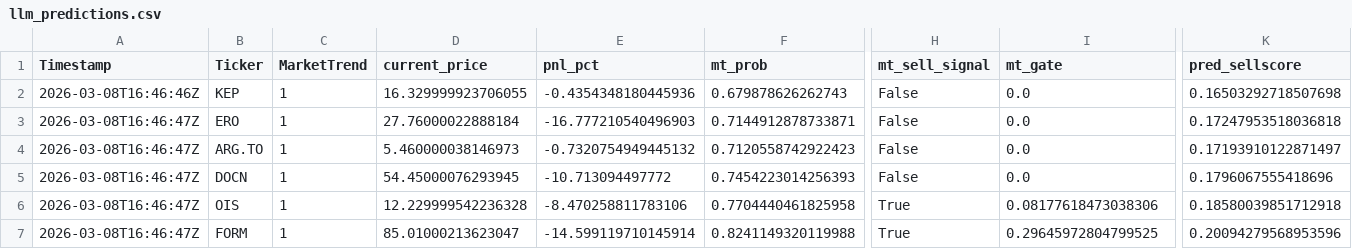
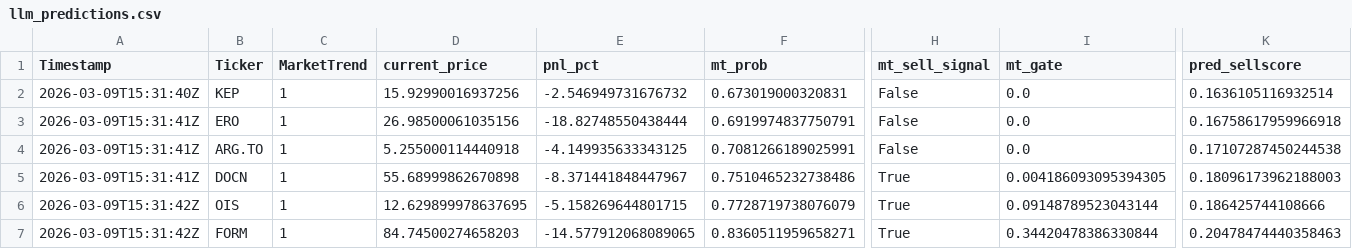
Before and after one commit to andrei1234D/GPT5_SELL, a CSV file: bot/LLM_data/input_llm/llm_predictions.csv, drawn as a sheet; only a part is shown, gaps mark what is left out; the diff covers the shown part only; the diff names each change by its address in the sheet, - before the commit and + after, or states it on an @@ line.

```diff
--- a/bot/LLM_data/input_llm/llm_predictions.csv
+++ b/bot/LLM_data/input_llm/llm_predictions.csv
-A2 (Timestamp): 2026-03-08T16:46:46Z
+A2 (Timestamp): 2026-03-09T15:31:40Z
-D2 (current_price): 16.329999923706055
+D2 (current_price): 15.92990016937256
-E2 (pnl_pct): -0.4354348180445936
+E2 (pnl_pct): -2.546949731676732
-F2 (mt_prob): 0.679878626262743
+F2 (mt_prob): 0.673019000320831
-K2 (pred_sellscore): 0.16503292718507698
+K2 (pred_sellscore): 0.1636105116932514
-A3:A5 (Timestamp): 2026-03-08T16:46:47Z
+A3:A5 (Timestamp): 2026-03-09T15:31:41Z
-D3 (current_price): 27.76000022888184
+D3 (current_price): 26.98500061035156
-E3 (pnl_pct): -16.777210540496903
+E3 (pnl_pct): -18.82748550438444
-F3 (mt_prob): 0.7144912878733871
+F3 (mt_prob): 0.6919974837750791
-K3 (pred_sellscore): 0.17247953518036818
+K3 (pred_sellscore): 0.16758617959966918
-D4 (current_price): 5.460000038146973
+D4 (current_price): 5.255000114440918
-E4 (pnl_pct): -0.7320754949445132
+E4 (pnl_pct): -4.149935633343125
-F4 (mt_prob): 0.7120558742922423
+F4 (mt_prob): 0.7081266189025991
-K4 (pred_sellscore): 0.17193910122871497
+K4 (pred_sellscore): 0.17107287450244538
-D5 (current_price): 54.45000076293945
+D5 (current_price): 55.68999862670898
-E5 (pnl_pct): -10.713094497772
+E5 (pnl_pct): -8.371441848447967
-F5 (mt_prob): 0.7454223014256393
+F5 (mt_prob): 0.7510465232738486
-H5 (mt_sell_signal): False
+H5 (mt_sell_signal): True
-I5 (mt_gate): 0.0
+I5 (mt_gate): 0.004186093095394305
-K5 (pred_sellscore): 0.1796067555418696
+K5 (pred_sellscore): 0.18096173962188003
-A6:A7 (Timestamp): 2026-03-08T16:46:47Z
+A6:A7 (Timestamp): 2026-03-09T15:31:42Z
-D6 (current_price): 12.229999542236328
+D6 (current_price): 12.629899978637695
-E6 (pnl_pct): -8.470258811783106
+E6 (pnl_pct): -5.158269644801715
-F6 (mt_prob): 0.7704440461825958
+F6 (mt_prob): 0.7728719738076079
-I6 (mt_gate): 0.08177618473038306
+I6 (mt_gate): 0.09148789523043144
-K6 (pred_sellscore): 0.18580039851712918
+K6 (pred_sellscore): 0.186425744108666
-D7 (current_price): 85.01000213623047
+D7 (current_price): 84.74500274658203
-E7 (pnl_pct): -14.599119710145914
+E7 (pnl_pct): -14.577912068089065
-F7 (mt_prob): 0.8241149320119988
+F7 (mt_prob): 0.8360511959658271
-I7 (mt_gate): 0.29645972804799525
+I7 (mt_gate): 0.34420478386330844
-K7 (pred_sellscore): 0.20094279568953596
+K7 (pred_sellscore): 0.20478474440358463
```
Also changed, not shown: 26 edited cells elsewhere in this file, bot/LLM_data/input_llm/llm_input_latest.csv, bot/live_results.csv, 1 other file.
